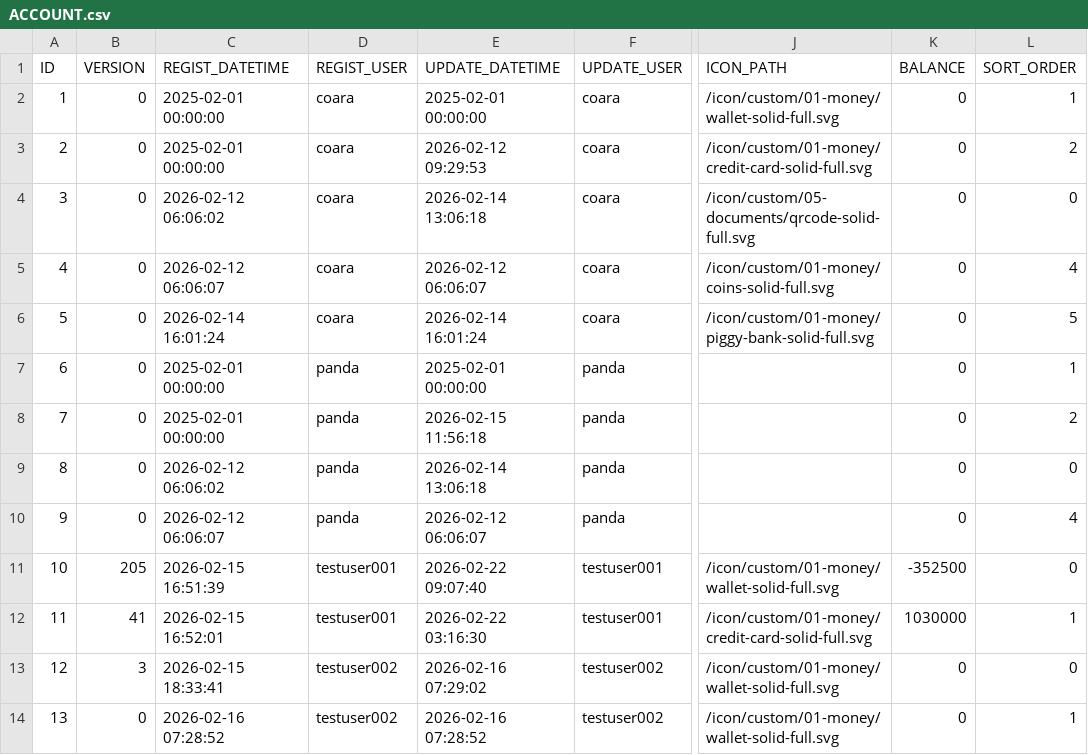
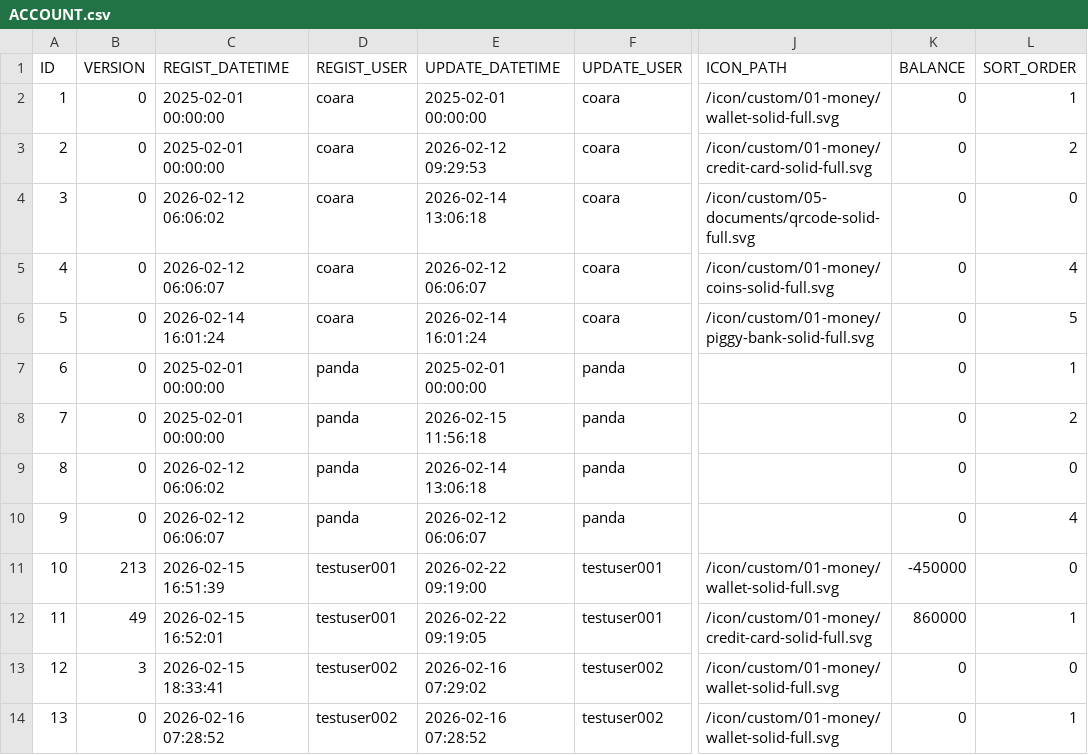
Before and after one commit to ProGTST/LifePlanApp, a CSV file: public/data/ACCOUNT.csv, drawn as a sheet; only a part is shown, gaps mark what is left out; the diff names each change by its address in the sheet, - before the commit and + after, or states it on an @@ line.

```diff
--- a/public/data/ACCOUNT.csv
+++ b/public/data/ACCOUNT.csv
-B11 (VERSION): 205
+B11 (VERSION): 213
-E11 (UPDATE_DATETIME): 2026-02-22 09:07:40
+E11 (UPDATE_DATETIME): 2026-02-22 09:19:00
-K11 (BALANCE): -352500
+K11 (BALANCE): -450000
-B12 (VERSION): 41
+B12 (VERSION): 49
-E12 (UPDATE_DATETIME): 2026-02-22 03:16:30
+E12 (UPDATE_DATETIME): 2026-02-22 09:19:05
-K12 (BALANCE): 1030000
+K12 (BALANCE): 860000
```
Also changed, not shown: public/data/ACCOUNT_HISTORY.csv, public/data/TRANSACTION.csv, 5 other files.
